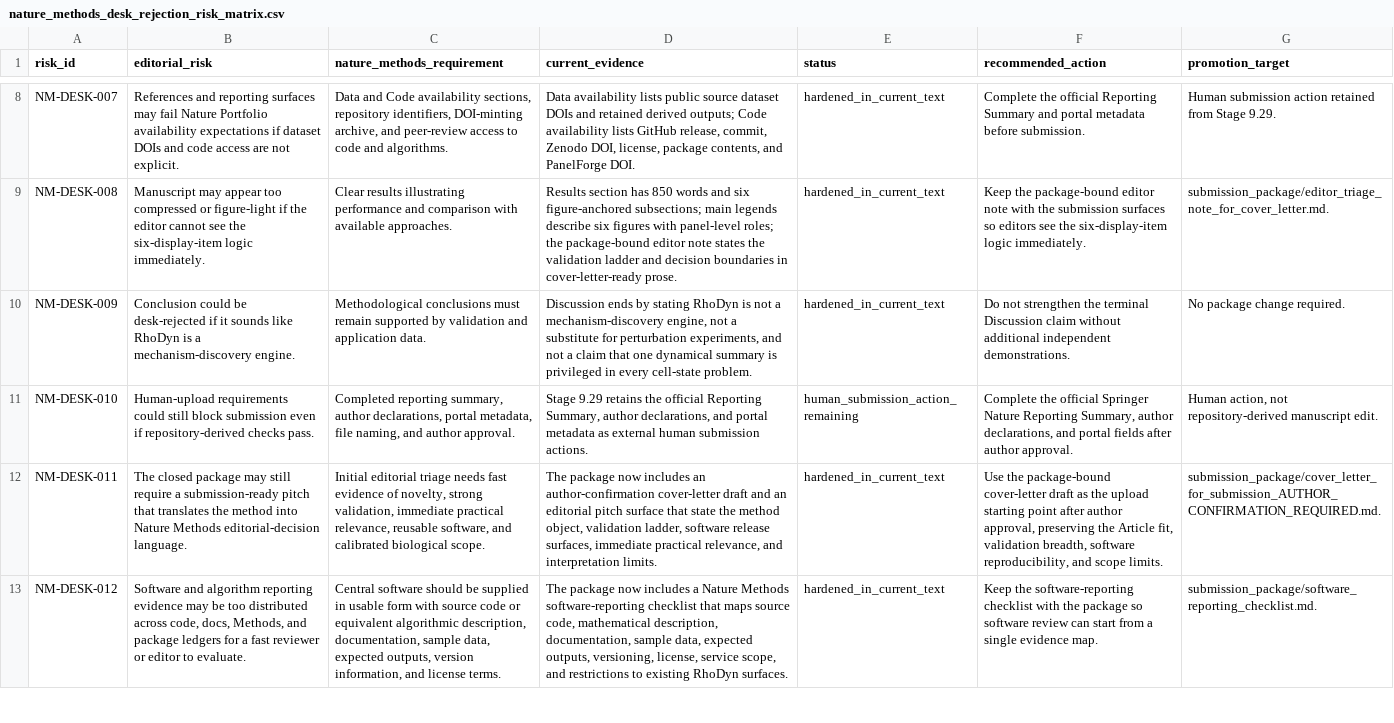
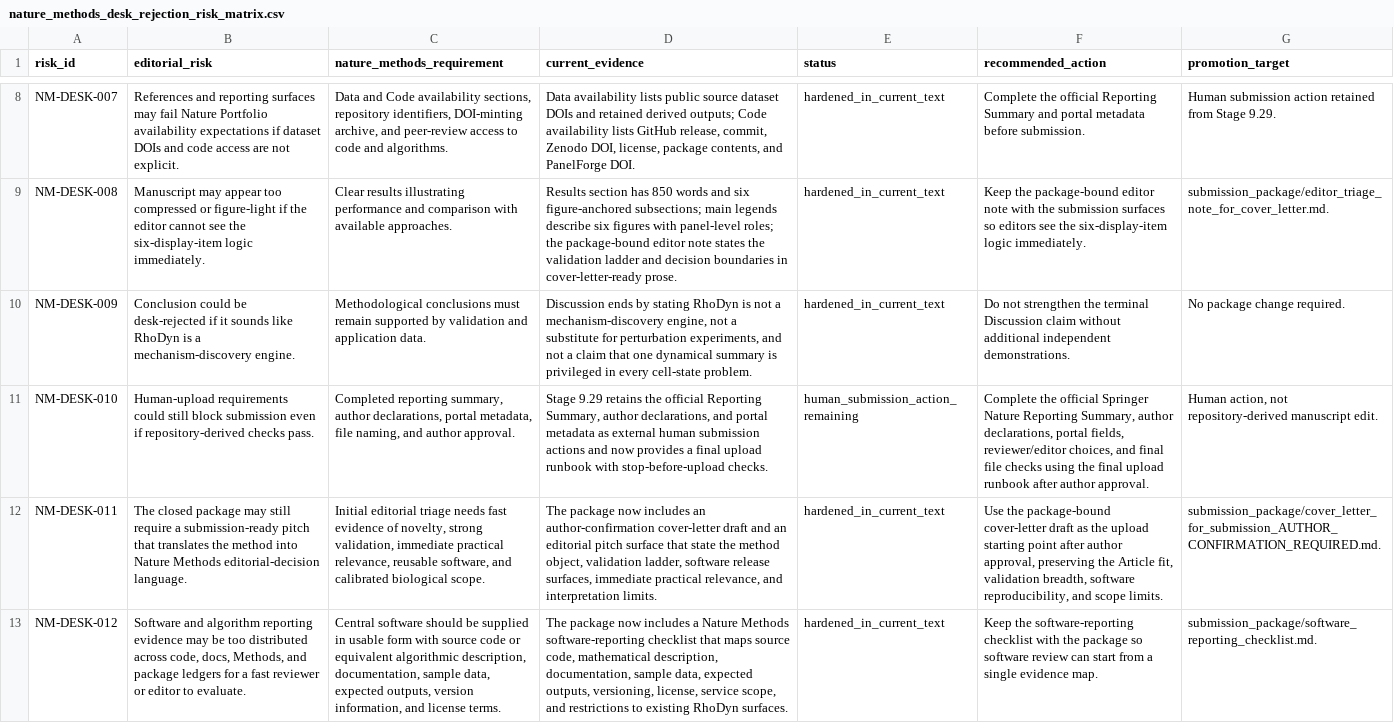
Before and after one commit to renatosocodato/rhodyn, a CSV file: manuscript/nature_methods/audits/nature_methods_desk_rejection_risk_matrix.csv, drawn as a sheet; only a part is shown, gaps mark what is left out; the diff covers the shown part only; the diff names each change by its address in the sheet, - before the commit and + after, or states it on an @@ line.

Commit message:
Add Nature Methods final upload runbook

```diff
--- a/manuscript/nature_methods/audits/nature_methods_desk_rejection_risk_matrix.csv
+++ b/manuscript/nature_methods/audits/nature_methods_desk_rejection_risk_matrix.csv
-D11 (current_evidence): …human submission actions.
+D11 (current_evidence): …human submission actions and now provides a final upload runbook with stop-before-upload checks.
-F11 (recommended_action): …author declarations, and portal fields after author…
+F11 (recommended_action): …author declarations, portal fields, reviewer/editor choices, and final file checks using the final upload runbook after author…
```
Also changed, not shown: 2 edited cells elsewhere in this file, 35 other files.
